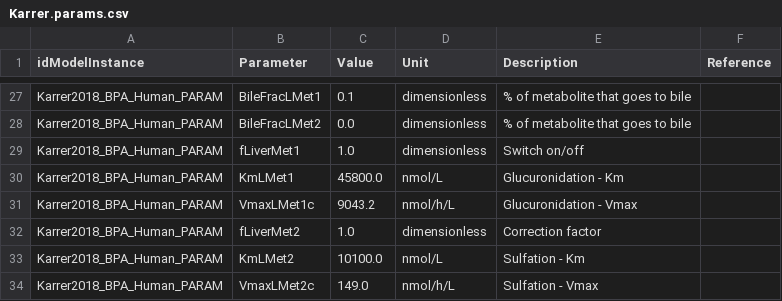
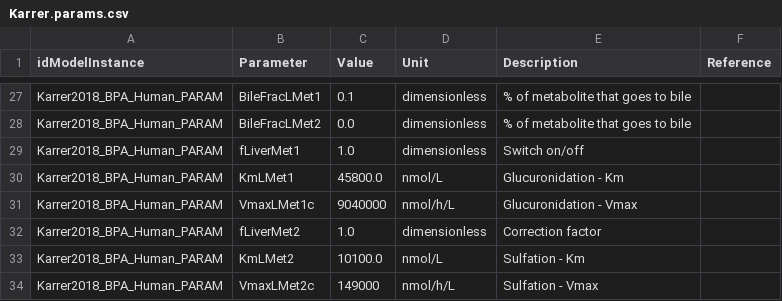
Before and after one commit to fair-pbk/exposure-route-pbk-models, a CSV file: models/oral/Bisphenols/Karrer/Karrer.params.csv, drawn as a sheet; only a part is shown, gaps mark what is left out.

Commit message:
Changed value of Vmax according to value in Karrer paper

```diff
--- a/models/oral/Bisphenols/Karrer/Karrer.params.csv
+++ b/models/oral/Bisphenols/Karrer/Karrer.params.csv
@@ -30,5 +30,5 @@ Karrer2018_BPA_Human_PARAM,fLiverMet1,1.0,dimensionless,Switch on/off,
 Karrer2018_BPA_Human_PARAM,KmLMet1,45800.0,nmol/L,Glucuronidation - Km,
-Karrer2018_BPA_Human_PARAM,VmaxLMet1c,9043.2,nmol/h/L,Glucuronidation - Vmax,
+Karrer2018_BPA_Human_PARAM,VmaxLMet1c,9040000,nmol/h/L,Glucuronidation - Vmax,
 Karrer2018_BPA_Human_PARAM,fLiverMet2,1.0,dimensionless,Correction factor,
 Karrer2018_BPA_Human_PARAM,KmLMet2,10100.0,nmol/L,Sulfation - Km,
-Karrer2018_BPA_Human_PARAM,VmaxLMet2c,149.0,nmol/h/L,Sulfation - Vmax,
+Karrer2018_BPA_Human_PARAM,VmaxLMet2c,149000,nmol/h/L,Sulfation - Vmax,
```
Also changed, not shown: 1 other file.
